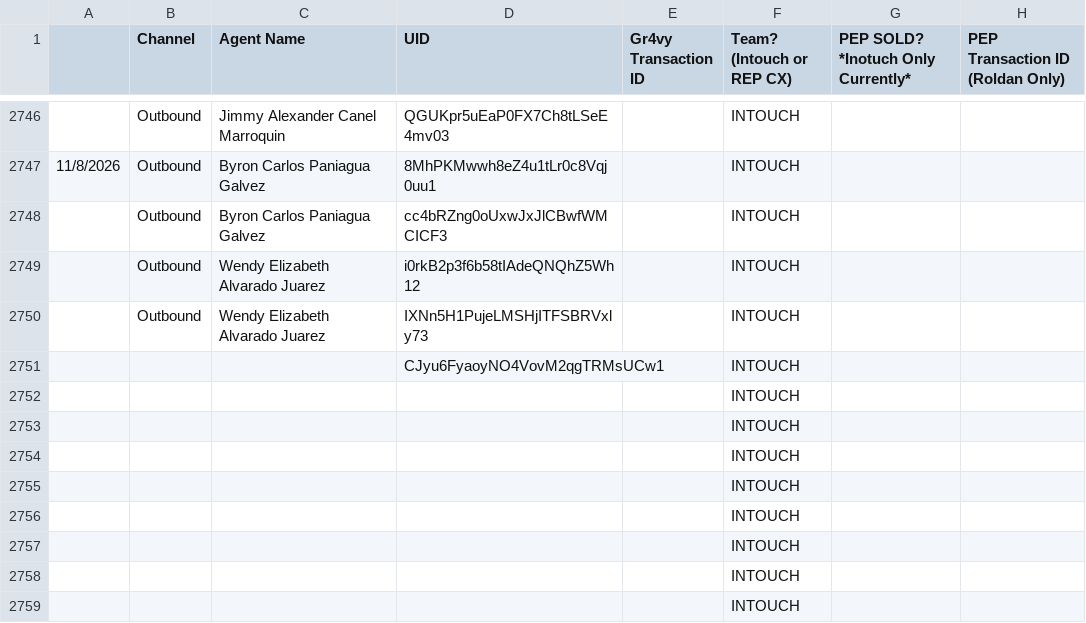
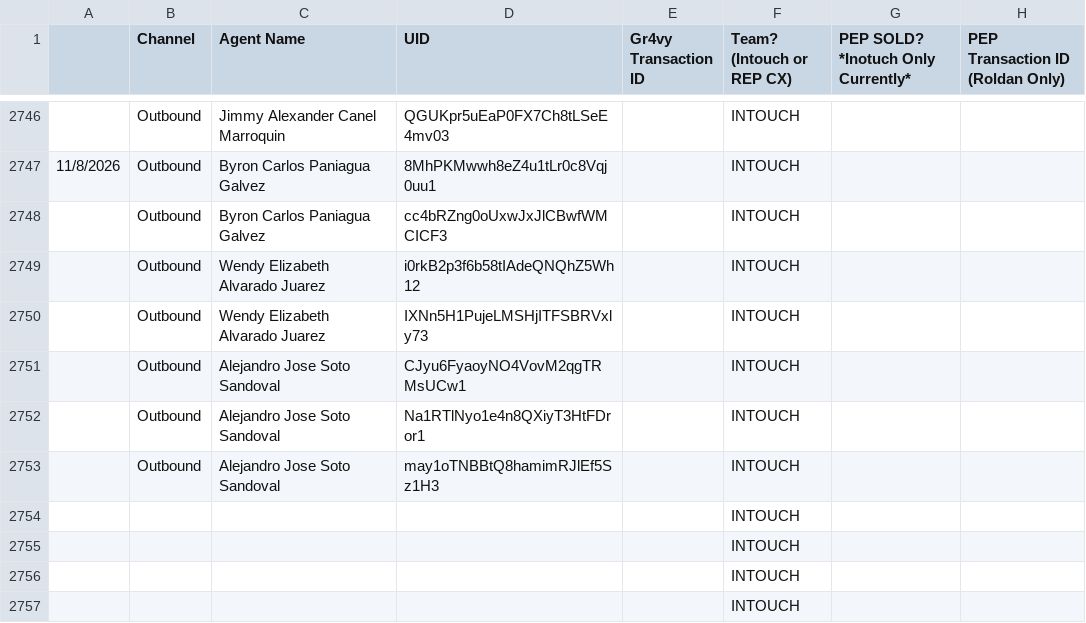
Before and after one commit to joshuawagner-create/leaderboard-data, a CSV file: data.csv, drawn as a sheet; only a part is shown, gaps mark what is left out; the shorter side is filled out with more unchanged rows.

Commit message:
Update leaderboard data 2026-11-08T14:44:07.554Z

```diff
--- a/data.csv
+++ b/data.csv
@@ -2750,5 +2750,5 @@
 ,Outbound,Wendy Elizabeth Alvarado Juarez,IXNn5H1PujeLMSHjITFSBRVxly73,,INTOUCH,,
-,,,CJyu6FyaoyNO4VovM2qgTRMsUCw1,,INTOUCH,,
-,,,,,INTOUCH,,
-,,,,,INTOUCH,,
+,Outbound,Alejandro Jose Soto Sandoval,CJyu6FyaoyNO4VovM2qgTRMsUCw1,,INTOUCH,,
+,Outbound,Alejandro Jose Soto Sandoval,Na1RTlNyo1e4n8QXiyT3HtFDror1,,INTOUCH,,
+,Outbound,Alejandro Jose Soto Sandoval,may1oTNBBtQ8hamimRJlEf5Sz1H3,,INTOUCH,,
 ,,,,,INTOUCH,,
```
